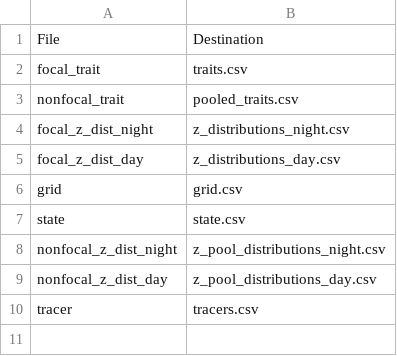
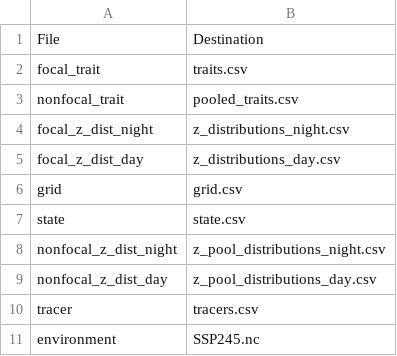
Before and after one commit to mattwoodstock/SwimmingIndividuals, a CSV file: files.csv, drawn as a sheet.

```diff
--- a/files.csv
+++ b/files.csv
@@ -10 +10,2 @@ nonfocal_z_dist_day,z_pool_distributions_day.csv
 tracer,tracers.csv
+environment,SSP245.nc
```
Also changed, not shown: state.csv, traits.csv, 29 other files.
